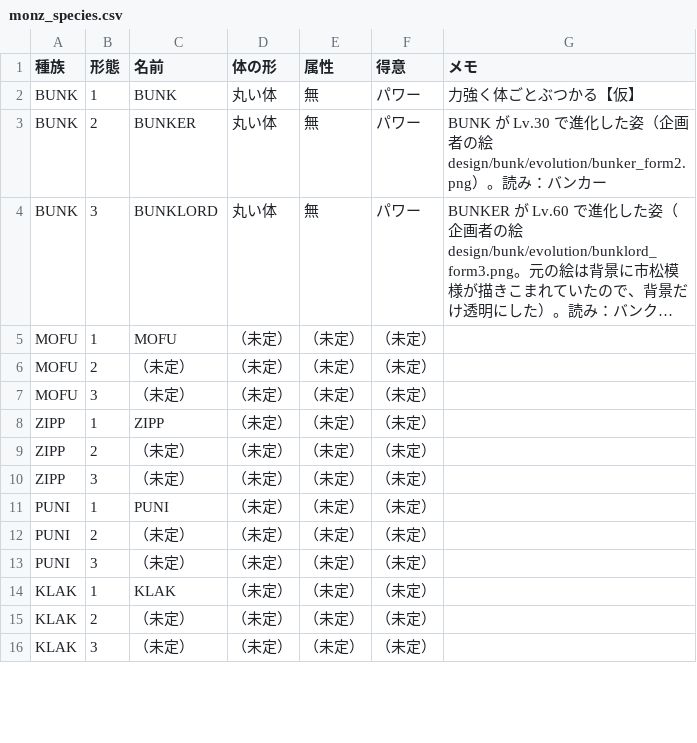
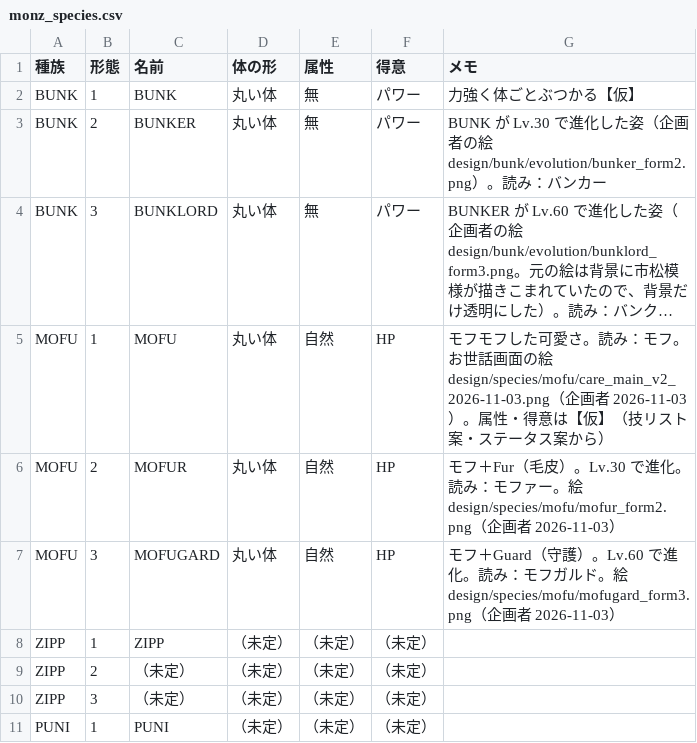
Before and after one commit to thursdayla-droid/Monz-game, a CSV file: data/monz_species.csv, drawn as a sheet; only a part is shown; the shorter side is filled out with more unchanged rows; long unchanged cells end in …; removed rows and columns are numbered as before the commit, all else as after; the diff names each change by its address in the sheet, - before the commit and + after, or states it on an @@ line.

```diff
--- a/data/monz_species.csv
+++ b/data/monz_species.csv
-D5 (体の形): （未定）
+D5 (体の形): 丸い体
-E5 (属性): （未定）
+E5 (属性): 自然
-F5 (得意): （未定）
+F5 (得意): HP
-G5 (メモ): (empty)
+G5 (メモ): モフモフした可愛さ。読み：モフ。お世話画面の絵 design/species/mofu/care_main_v2_2026-11-03.png（企画者 2026-11-03）。属性・得意は【仮】（技リスト案・ステータス案から）
-row 6: MOFU | 2 | （未定） | （未定） | （未定） | （未定）
-row 7: MOFU | 3 | （未定） | （未定） | （未定） | （未定）
+row 6: MOFU | 2 | MOFUR | 丸い体 | 自然 | HP | モフ＋Fur（毛皮）。Lv.30 で進化。読み：モファー。絵 design/species/mofu/mofur_form2.png（企画者 2026-11-03）
+row 7: MOFU | 3 | MOFUGARD | 丸い体 | 自然 | HP | モフ＋Guard（守護）。Lv.60 で進化。読み：モフガルド。絵 design/species/mofu/mofugard_form3.png（企画者 2026-11-03）
```
Also changed, not shown: 17 other files.
